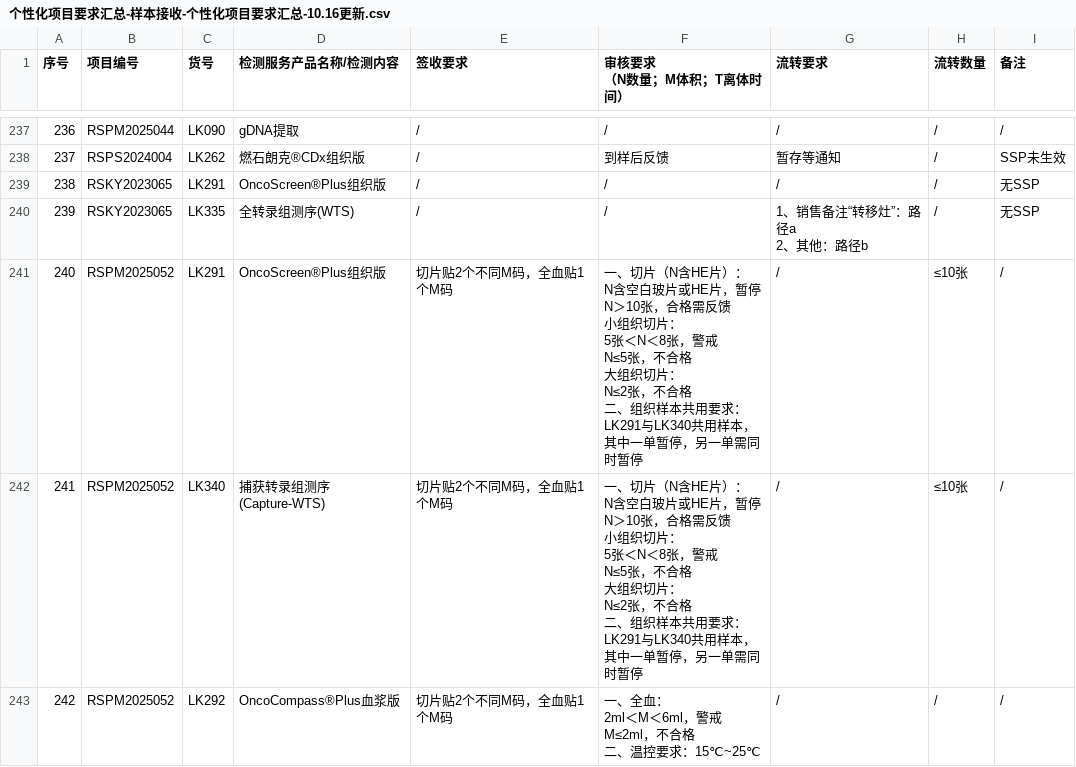
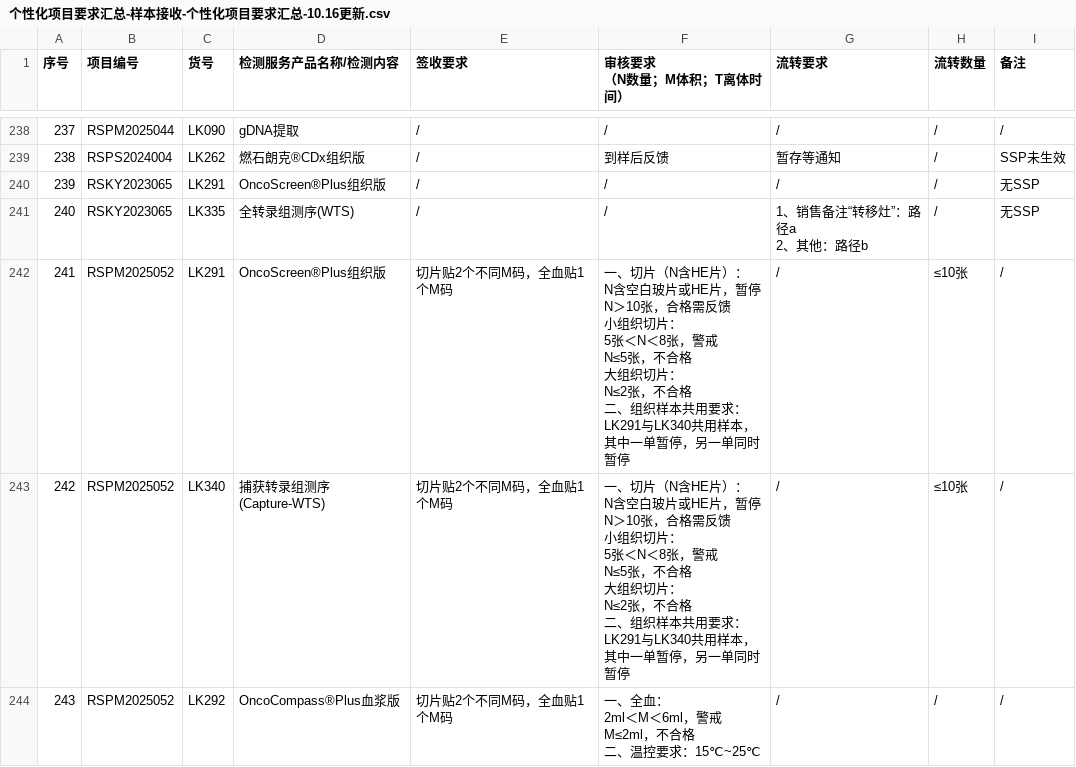
Before and after one commit to sy2924/project-qc-data, a CSV file: 个性化项目要求汇总-样本接收-个性化项目要求汇总-10.16更新.csv, drawn as a sheet; only a part is shown, gaps mark what is left out; addresses are those after the commit; the diff covers the shown part only; the diff names each change by its address in the sheet, - before the commit and + after, or states it on an @@ line.

```diff
--- a/个性化项目要求汇总-样本接收-个性化项目要求汇总-10.16更新.csv
+++ b/个性化项目要求汇总-样本接收-个性化项目要求汇总-10.16更新.csv
@@ column A (序号) renumbered from row 19 down @@
-F242:F243 (审核要求 （N数量；M体积；T离体时间）): …，另一单需同时暂停
+F242:F243 (审核要求 （N数量；M体积；T离体时间）): …，另一单同时暂停
```
Also changed, not shown: 1 added row and 55 edited cells elsewhere in this file.
